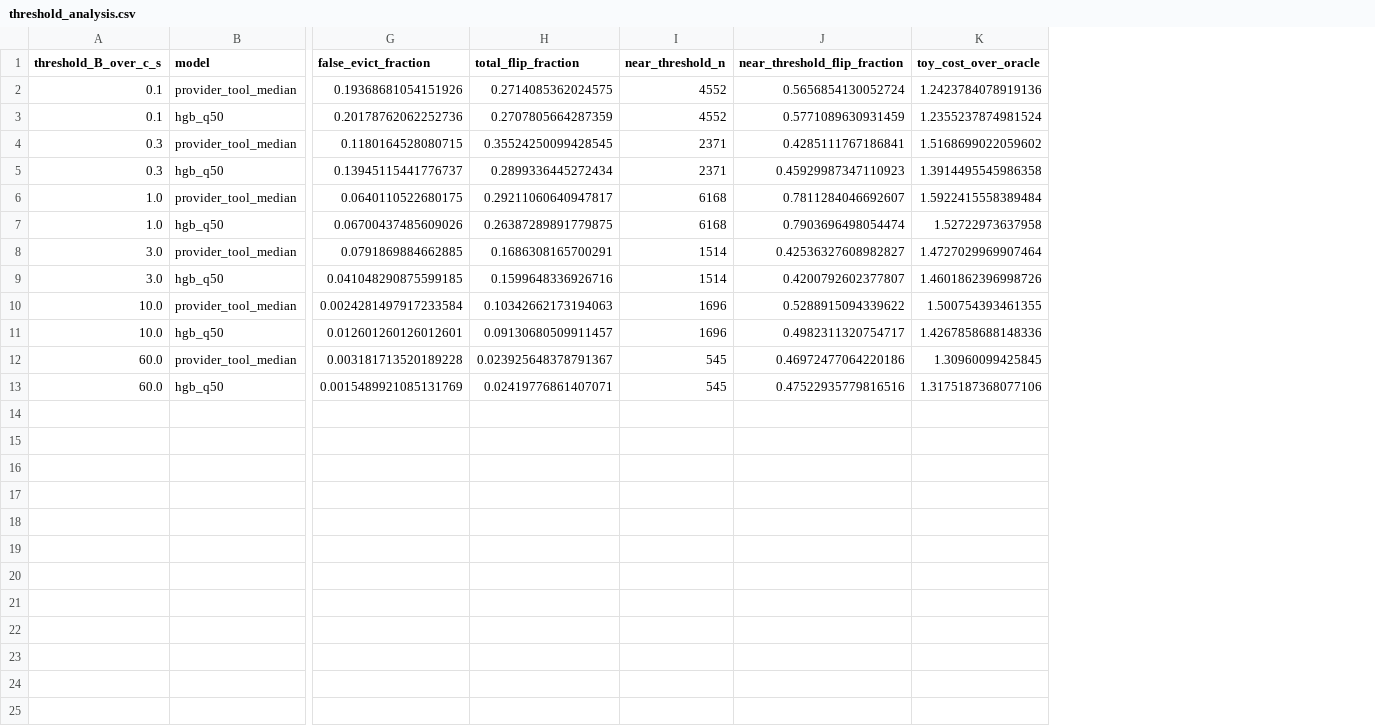
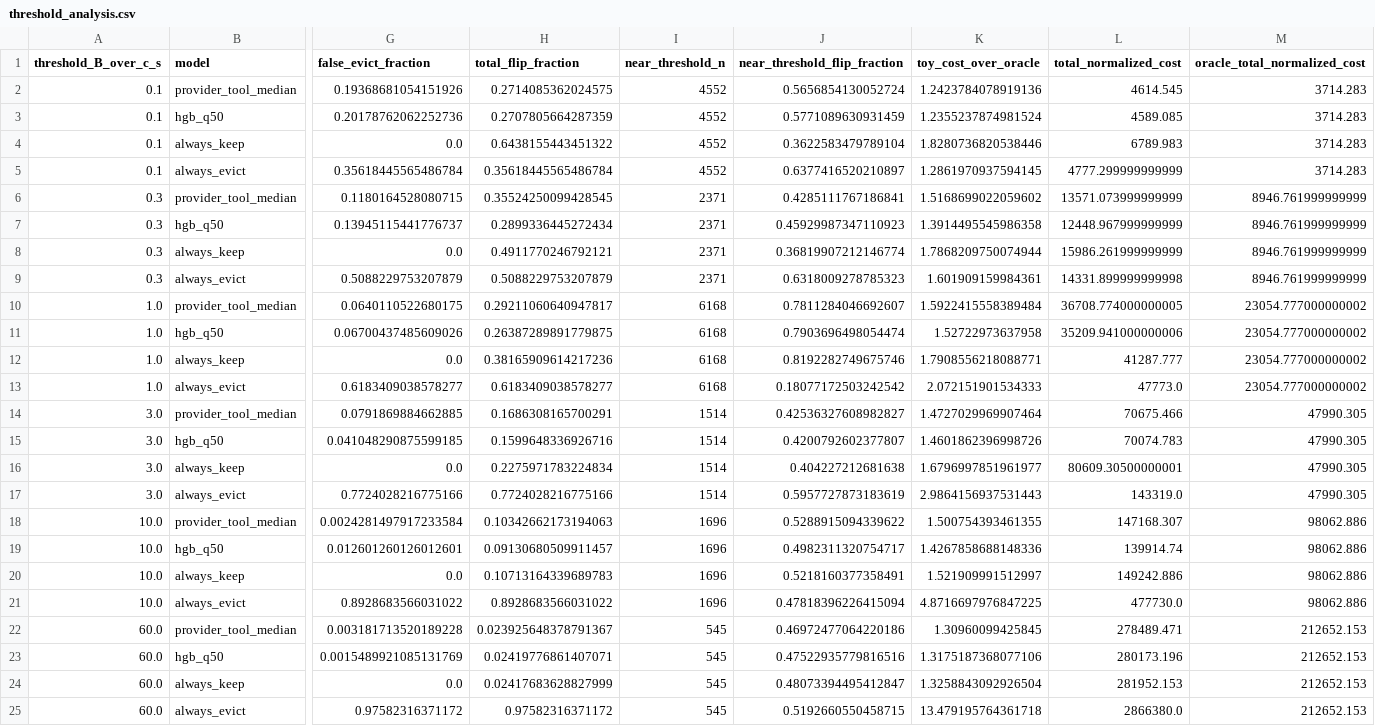
Before and after one commit to Omkar38/agent-kv-retention, a CSV file: results/week4_extended/threshold_analysis.csv, drawn as a sheet; only a part is shown, gaps mark what is left out; addresses are those after the commit; rows hold the shown columns only; the diff names each change by its address in the sheet, - before the commit and + after, or states it on an @@ line.

```diff
--- a/results/week4_extended/threshold_analysis.csv
+++ b/results/week4_extended/threshold_analysis.csv
+column L (total_normalized_cost), rows 2-3: 4614.545 | 4589.085; rows 6-7: 13571.073999999999 | 12448.967999999999; rows 10-11: 36708.774000000005 | 35209.941000000006; rows 14-15: 70675.466 | 70074.783; rows 18-19: 147168.307 | 139914.74; rows 22-23: 278489.471 | 280173.196
+column M (oracle_total_normalized_cost), rows 2-3: 3714.283 | 3714.283; rows 6-7: 8946.761999999999 | 8946.761999999999; rows 10-11: 23054.777000000002 | 23054.777000000002; rows 14-15: 47990.305 | 47990.305; rows 18-19: 98062.886 | 98062.886; rows 22-23: 212652.153 | 212652.153
+row 4: 0.1 | always_keep | 0.0 | 0.6438155443451322 | 4552 | 0.3622583479789104 | 1.8280736820538446 | 6789.983 | 3714.283
+row 5: 0.1 | always_evict | 0.35618445565486784 | 0.35618445565486784 | 4552 | 0.6377416520210897 | 1.2861970937594145 | 4777.299999999999 | 3714.283
+row 8: 0.3 | always_keep | 0.0 | 0.4911770246792121 | 2371 | 0.36819907212146774 | 1.7868209750074944 | 15986.261999999999 | 8946.761999999999
+row 9: 0.3 | always_evict | 0.5088229753207879 | 0.5088229753207879 | 2371 | 0.6318009278785323 | 1.601909159984361 | 14331.899999999998 | 8946.761999999999
+row 12: 1.0 | always_keep | 0.0 | 0.38165909614217236 | 6168 | 0.8192282749675746 | 1.7908556218088771 | 41287.777 | 23054.777000000002
+row 13: 1.0 | always_evict | 0.6183409038578277 | 0.6183409038578277 | 6168 | 0.18077172503242542 | 2.072151901534333 | 47773.0 | 23054.777000000002
+row 16: 3.0 | always_keep | 0.0 | 0.2275971783224834 | 1514 | 0.404227212681638 | 1.6796997851961977 | 80609.30500000001 | 47990.305
+row 17: 3.0 | always_evict | 0.7724028216775166 | 0.7724028216775166 | 1514 | 0.5957727873183619 | 2.9864156937531443 | 143319.0 | 47990.305
+row 20: 10.0 | always_keep | 0.0 | 0.10713164339689783 | 1696 | 0.5218160377358491 | 1.521909991512997 | 149242.886 | 98062.886
+row 21: 10.0 | always_evict | 0.8928683566031022 | 0.8928683566031022 | 1696 | 0.47818396226415094 | 4.8716697976847225 | 477730.0 | 98062.886
+row 24: 60.0 | always_keep | 0.0 | 0.02417683628827999 | 545 | 0.48073394495412847 | 1.3258843092926504 | 281952.153 | 212652.153
+row 25: 60.0 | always_evict | 0.97582316371172 | 0.97582316371172 | 545 | 0.5192660550458715 | 13.479195764361718 | 2866380.0 | 212652.153
```
Also changed, not shown: results/week4_extended/calibration_by_group.csv, results/week4_extended/feature_ablation.csv, 5 other files.
